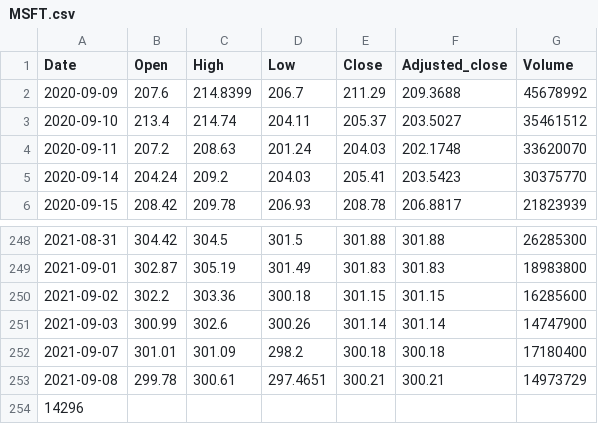
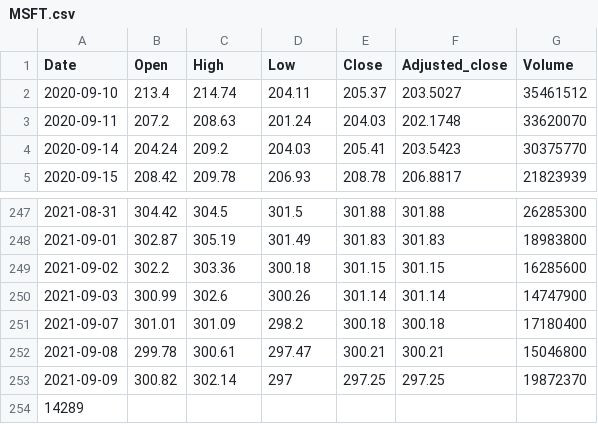
Before and after one commit to turican0/NeuralFin, a CSV file: MSFT.csv, drawn as a sheet; only a part is shown, gaps mark what is left out.

```diff
--- a/MSFT.csv
+++ b/MSFT.csv
@@ -1,3 +1,2 @@
 Date,Open,High,Low,Close,Adjusted_close,Volume
-2020-09-09,207.6,214.8399,206.7,211.29,209.3688,45678992
 2020-09-10,213.4,214.74,204.11,205.37,203.5027,35461512
@@ -252,3 +251,4 @@ Date,Open,High,Low,Close,Adjusted_close,Volume
 2021-09-07,301.01,301.09,298.2,300.18,300.18,17180400
-2021-09-08,299.78,300.61,297.4651,300.21,300.21,14973729
-14296
+2021-09-08,299.78,300.61,297.47,300.21,300.21,15046800
+2021-09-09,300.82,302.14,297,297.25,297.25,19872370
+14289
```
Also changed, not shown: AMZN-weight.csv, AMZN.csv, 50 other files.
